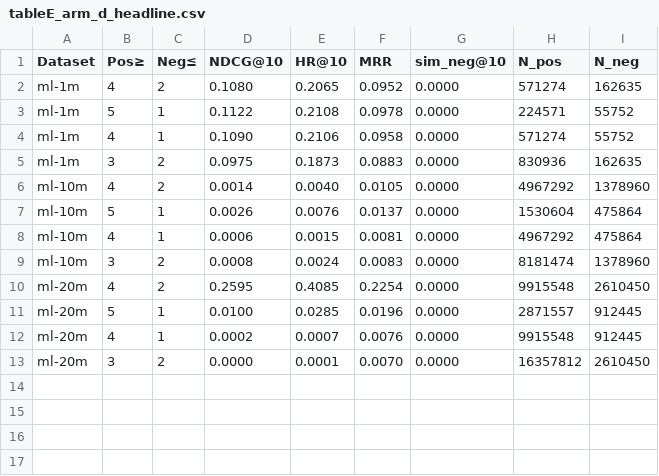
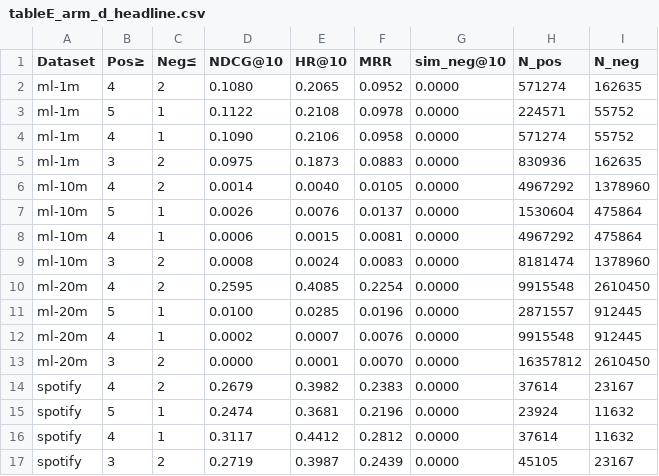
Before and after one commit to HHKProgrammer/recsys-negative-feedback, a CSV file: reports/tables/tableE_arm_d_headline.csv, drawn as a sheet.

Commit message:
update tables

```diff
--- a/reports/tables/tableE_arm_d_headline.csv
+++ b/reports/tables/tableE_arm_d_headline.csv
@@ -13 +13,5 @@ ml-20m,4,1,0.0002,0.0007,0.0076,0.0000,9915548,912445
 ml-20m,3,2,0.0000,0.0001,0.0070,0.0000,16357812,2610450
+spotify,4,2,0.2679,0.3982,0.2383,0.0000,37614,23167
+spotify,5,1,0.2474,0.3681,0.2196,0.0000,23924,11632
+spotify,4,1,0.3117,0.4412,0.2812,0.0000,37614,11632
+spotify,3,2,0.2719,0.3987,0.2439,0.0000,45105,23167
```
Also changed, not shown: reports/tables/tableF_arm_d_vs_arm_a.csv, 2 other files.
